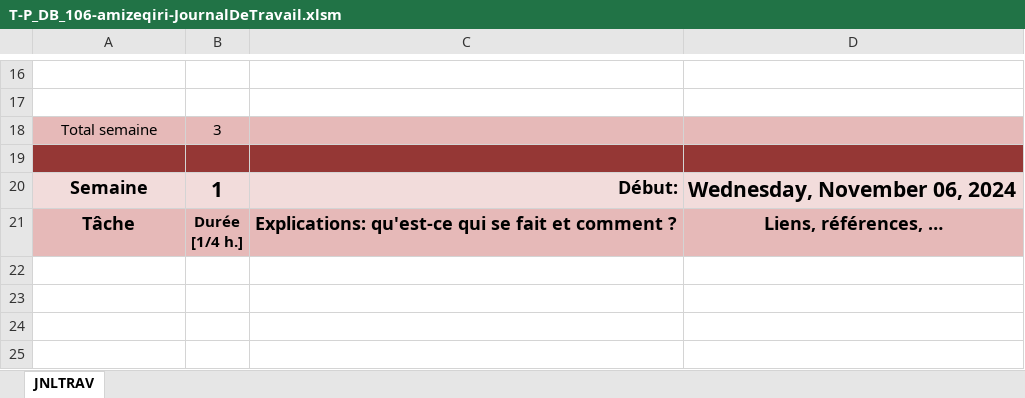
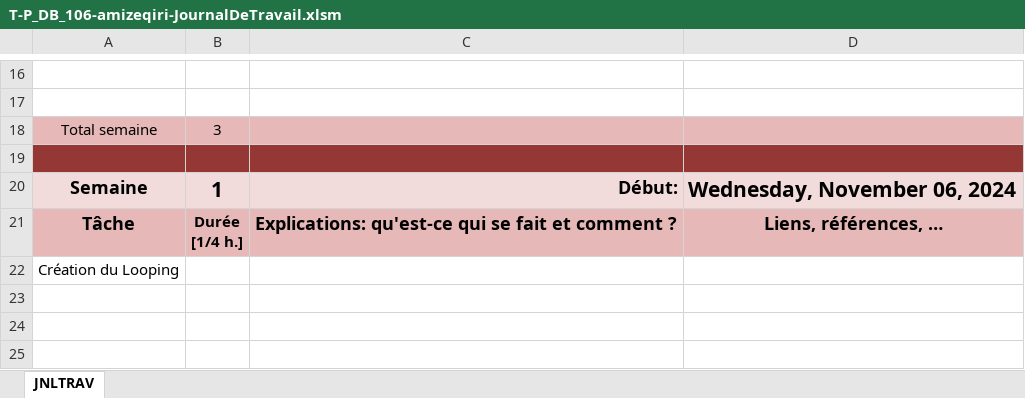
Before and after one commit to zeqamir/P_DB_106, an Excel workbook: T-P_DB_106-amizeqiri-JournalDeTravail.xlsm, sheet JNLTRAV, drawn as a sheet; only a part is shown, gaps mark what is left out; values as stored, in another font and other column widths than the file's, no borders; charts and pictures not drawn; the diff names each change by its address in the sheet, - before the commit and + after, or states it on an @@ line.

Commit message:
Update T-P_DB_106-amizeqiri-JournalDeTravail.xlsm

```diff
--- a/T-P_DB_106-amizeqiri-JournalDeTravail.xlsm (sheet JNLTRAV)
+++ b/T-P_DB_106-amizeqiri-JournalDeTravail.xlsm (sheet JNLTRAV)
-A22: (empty)
+A22: Création du Looping
```
Also changed, not shown: charts or pictures.
